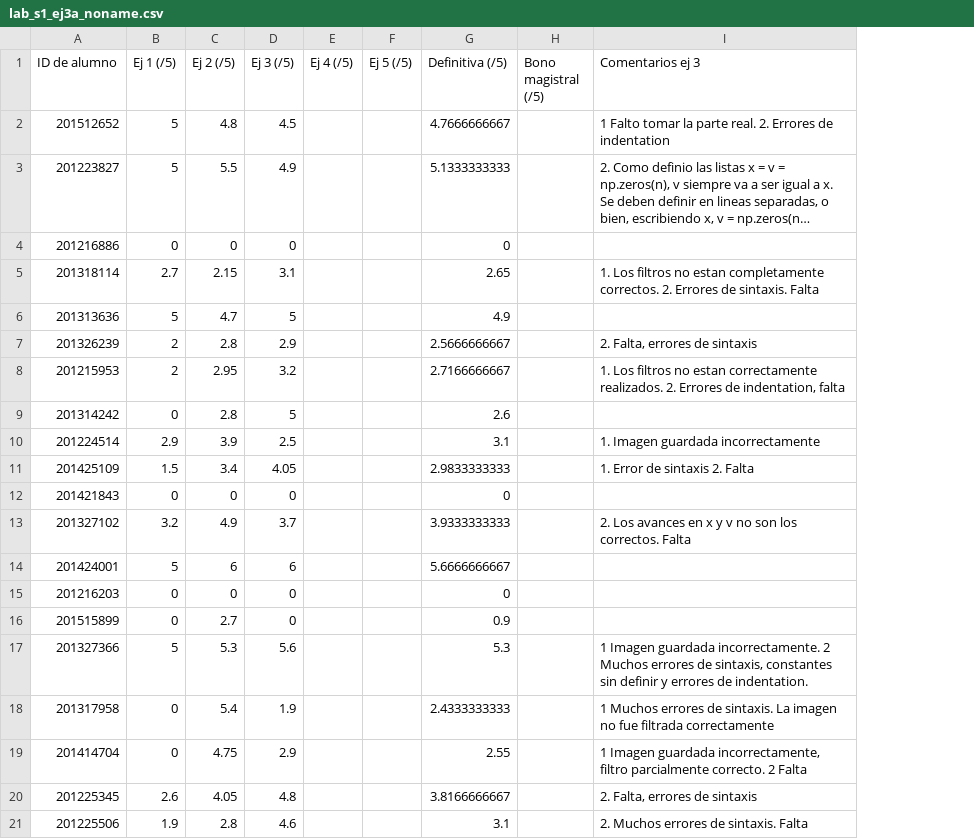
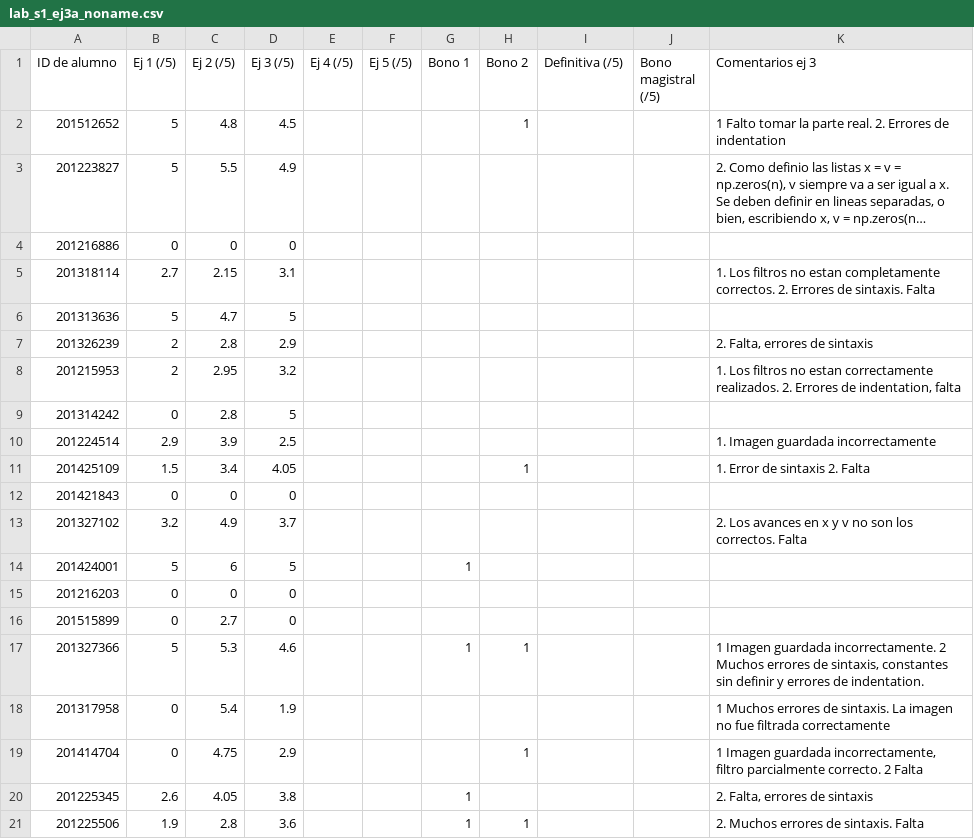
Before and after one commit to ComputoCienciasUniandes/MetodosComputacionalesLaboratorio, a CSV file: 2017-1/grades/section_1/lab_s1_ej3a_noname.csv, drawn as a sheet; long unchanged cells end in …; addresses are those after the commit; the diff names each change by its address in the sheet, - before the commit and + after, or states it on an @@ line.

Commit message:
bono 2

```diff
--- a/2017-1/grades/section_1/lab_s1_ej3a_noname.csv
+++ b/2017-1/grades/section_1/lab_s1_ej3a_noname.csv
+column G (Bono 1), rows 14-21: 1 |  |  | 1 |  |  | 1 | 1
+column H (Bono 2), rows 2-21: 1 |  |  |  |  |  |  |  |  | 1 |  |  |  |  |  | 1 |  | 1 |  | 1
-I2 (Definitiva (/5)): 4.7666666667
+I2 (Definitiva (/5)): (empty)
-I3 (Definitiva (/5)): 5.1333333333
+I3 (Definitiva (/5)): (empty)
-I4 (Definitiva (/5)): 0
+I4 (Definitiva (/5)): (empty)
-I5 (Definitiva (/5)): 2.65
+I5 (Definitiva (/5)): (empty)
-I6 (Definitiva (/5)): 4.9
+I6 (Definitiva (/5)): (empty)
-I7 (Definitiva (/5)): 2.5666666667
+I7 (Definitiva (/5)): (empty)
-I8 (Definitiva (/5)): 2.7166666667
+I8 (Definitiva (/5)): (empty)
-I9 (Definitiva (/5)): 2.6
+I9 (Definitiva (/5)): (empty)
-I10 (Definitiva (/5)): 3.1
+I10 (Definitiva (/5)): (empty)
-I11 (Definitiva (/5)): 2.9833333333
+I11 (Definitiva (/5)): (empty)
-I12 (Definitiva (/5)): 0
+I12 (Definitiva (/5)): (empty)
-I13 (Definitiva (/5)): 3.9333333333
+I13 (Definitiva (/5)): (empty)
-D14 (Ej 3 (/5)): 6
+D14 (Ej 3 (/5)): 5
-I14 (Definitiva (/5)): 5.6666666667
+I14 (Definitiva (/5)): (empty)
-I15 (Definitiva (/5)): 0
+I15 (Definitiva (/5)): (empty)
-I16 (Definitiva (/5)): 0.9
+I16 (Definitiva (/5)): (empty)
-D17 (Ej 3 (/5)): 5.6
+D17 (Ej 3 (/5)): 4.6
-I17 (Definitiva (/5)): 5.3
+I17 (Definitiva (/5)): (empty)
-I18 (Definitiva (/5)): 2.4333333333
+I18 (Definitiva (/5)): (empty)
-I19 (Definitiva (/5)): 2.55
+I19 (Definitiva (/5)): (empty)
-D20 (Ej 3 (/5)): 4.8
+D20 (Ej 3 (/5)): 3.8
-I20 (Definitiva (/5)): 3.8166666667
+I20 (Definitiva (/5)): (empty)
-D21 (Ej 3 (/5)): 4.6
+D21 (Ej 3 (/5)): 3.6
-I21 (Definitiva (/5)): 3.1
+I21 (Definitiva (/5)): (empty)
```
